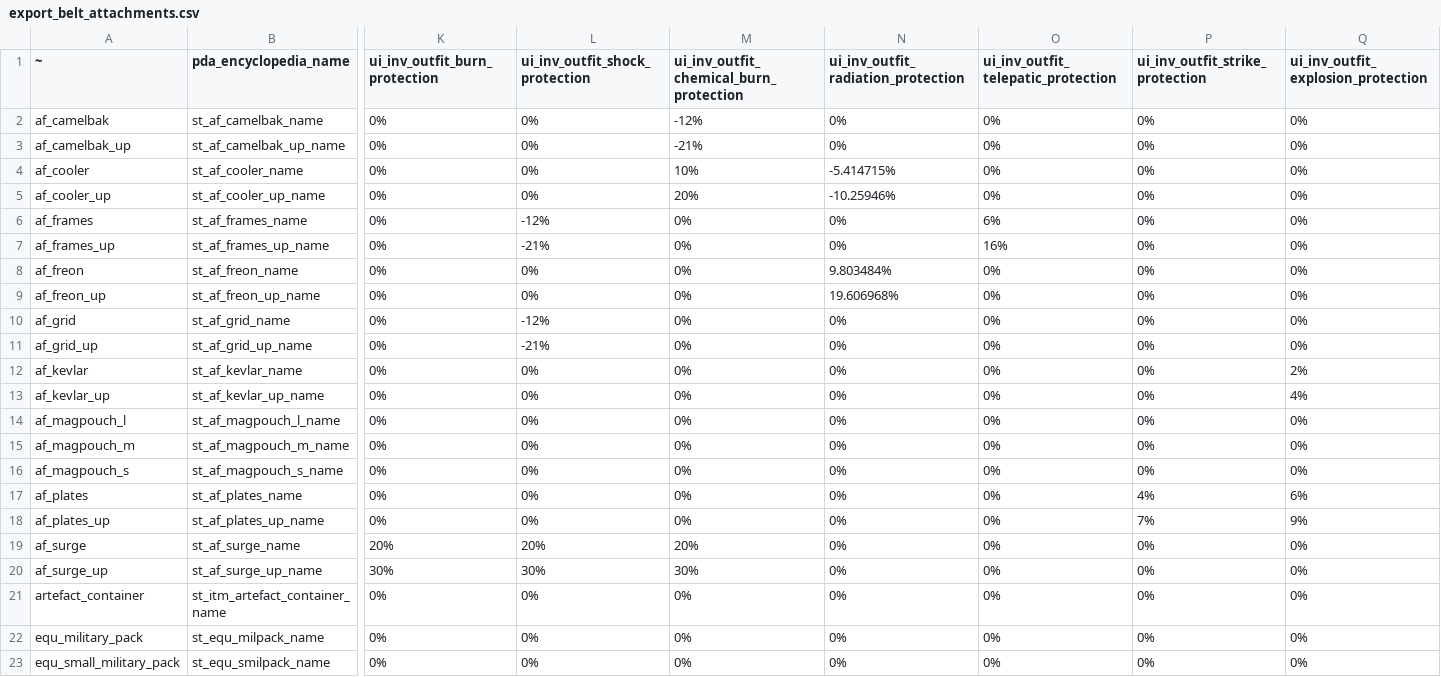
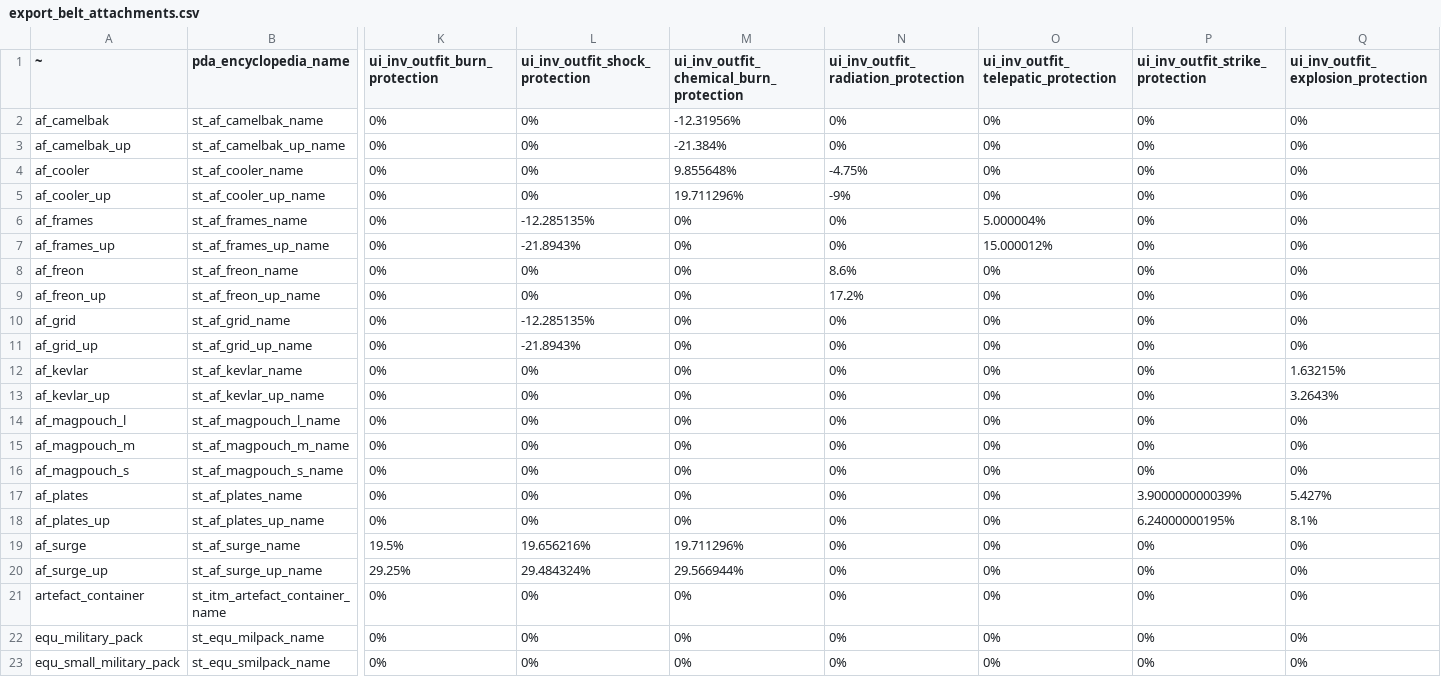
Before and after one commit to JoshuaCarter/stalker-anomaly-gamma-db, a CSV file: data/gamma-0.9.5/export_belt_attachments.csv, drawn as a sheet; only a part is shown, gaps mark what is left out; the diff covers the shown part only; the diff names each change by its address in the sheet, - before the commit and + after, or states it on an @@ line.

```diff
--- a/data/gamma-0.9.5/export_belt_attachments.csv
+++ b/data/gamma-0.9.5/export_belt_attachments.csv
-M2: -12%
+M2: -12.31956%
-M3: -21%
+M3: -21.384%
-M4: 10%
+M4: 9.855648%
-N4: -5.414715%
+N4: -4.75%
-M5: 20%
+M5: 19.711296%
-N5: -10.25946%
+N5: -9%
-L6 (ui_inv_outfit_shock_protection): -12%
+L6 (ui_inv_outfit_shock_protection): -12.285135%
-O6: 6%
+O6: 5.000004%
-L7 (ui_inv_outfit_shock_protection): -21%
+L7 (ui_inv_outfit_shock_protection): -21.8943%
-O7: 16%
+O7: 15.000012%
-N8: 9.803484%
+N8: 8.6%
-N9: 19.606968%
+N9: 17.2%
-L10 (ui_inv_outfit_shock_protection): -12%
+L10 (ui_inv_outfit_shock_protection): -12.285135%
-L11 (ui_inv_outfit_shock_protection): -21%
+L11 (ui_inv_outfit_shock_protection): -21.8943%
-Q12: 2%
+Q12: 1.63215%
-Q13: 4%
+Q13: 3.2643%
-P17 (ui_inv_outfit_strike_protection): 4%
+P17 (ui_inv_outfit_strike_protection): 3.900000000039%
-Q17: 6%
+Q17: 5.427%
-P18 (ui_inv_outfit_strike_protection): 7%
+P18 (ui_inv_outfit_strike_protection): 6.24000000195%
-Q18: 9%
+Q18: 8.1%
-K19 (ui_inv_outfit_burn_protection): 20%
+K19 (ui_inv_outfit_burn_protection): 19.5%
-L19 (ui_inv_outfit_shock_protection): 20%
+L19 (ui_inv_outfit_shock_protection): 19.656216%
-M19: 20%
+M19: 19.711296%
-K20 (ui_inv_outfit_burn_protection): 30%
+K20 (ui_inv_outfit_burn_protection): 29.25%
-L20 (ui_inv_outfit_shock_protection): 30%
+L20 (ui_inv_outfit_shock_protection): 29.484324%
-M20: 30%
+M20: 29.566944%
```
Also changed, not shown: 17 edited cells elsewhere in this file, data/gamma-0.9.5/export_artefacts.csv, data/gamma-0.9.5/export_eatable.csv, 37 other files.
